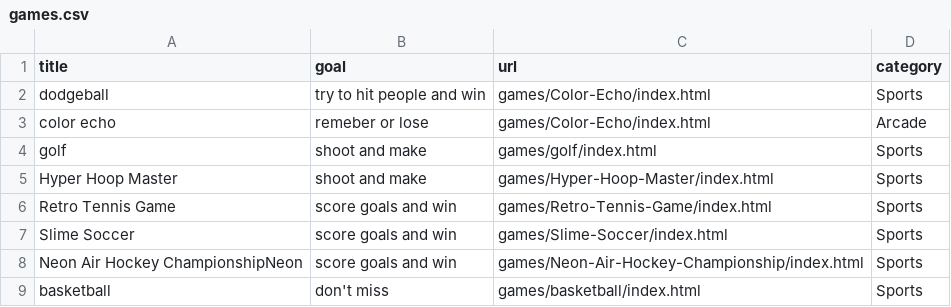
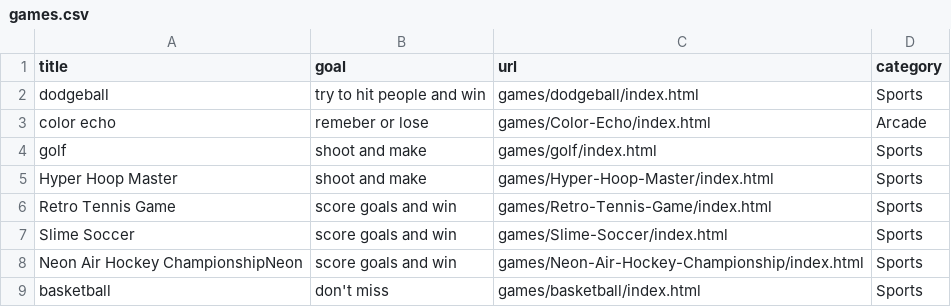
Before and after one commit to benjunuzi/website, a CSV file: games.csv, drawn as a sheet; only a part is shown.

Commit message:
Update games.csv

```diff
--- a/games.csv
+++ b/games.csv
@@ -1,3 +1,3 @@
 title,goal,url,category
-"dodgeball","try to hit people and win","games/Color-Echo/index.html","Sports"
+"dodgeball","try to hit people and win","games/dodgeball/index.html","Sports"
 "color echo","remeber or lose","games/Color-Echo/index.html","Arcade"
```
